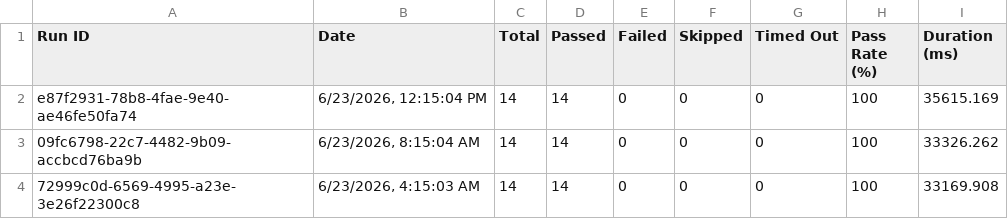
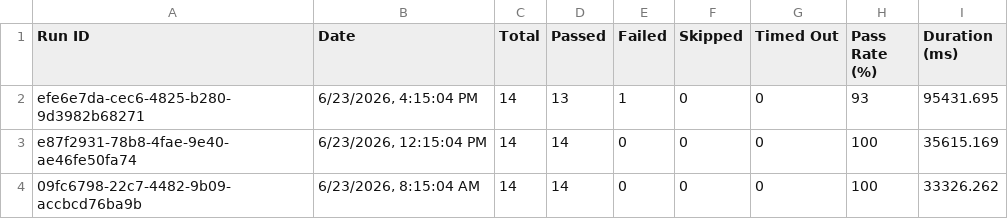
Before and after one commit to saira-uwc/asksam-datascience-automation, a CSV file: docs/exports/all-runs-summary.csv, drawn as a sheet; only a part is shown; the shorter side is filled out with more unchanged rows.

```diff
--- a/docs/exports/all-runs-summary.csv
+++ b/docs/exports/all-runs-summary.csv
@@ -1,2 +1,3 @@
 Run ID,Date,Total,Passed,Failed,Skipped,Timed Out,Pass Rate (%),Duration (ms)
+"efe6e7da-cec6-4825-b280-9d3982b68271","6/23/2026, 4:15:04 PM",14,13,1,0,0,93,95431.695
 "e87f2931-78b8-4fae-9e40-ae46fe50fa74","6/23/2026, 12:15:04 PM",14,14,0,0,0,100,35615.169
```
Also changed, not shown: docs/exports/current-run.csv, 18 other files.
